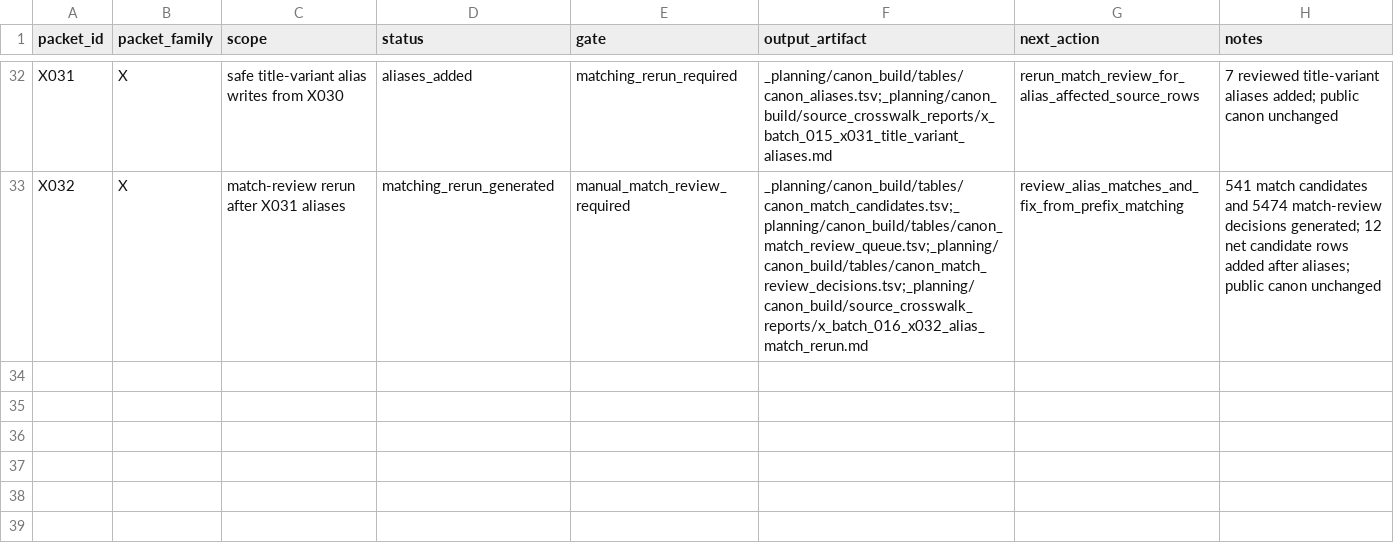
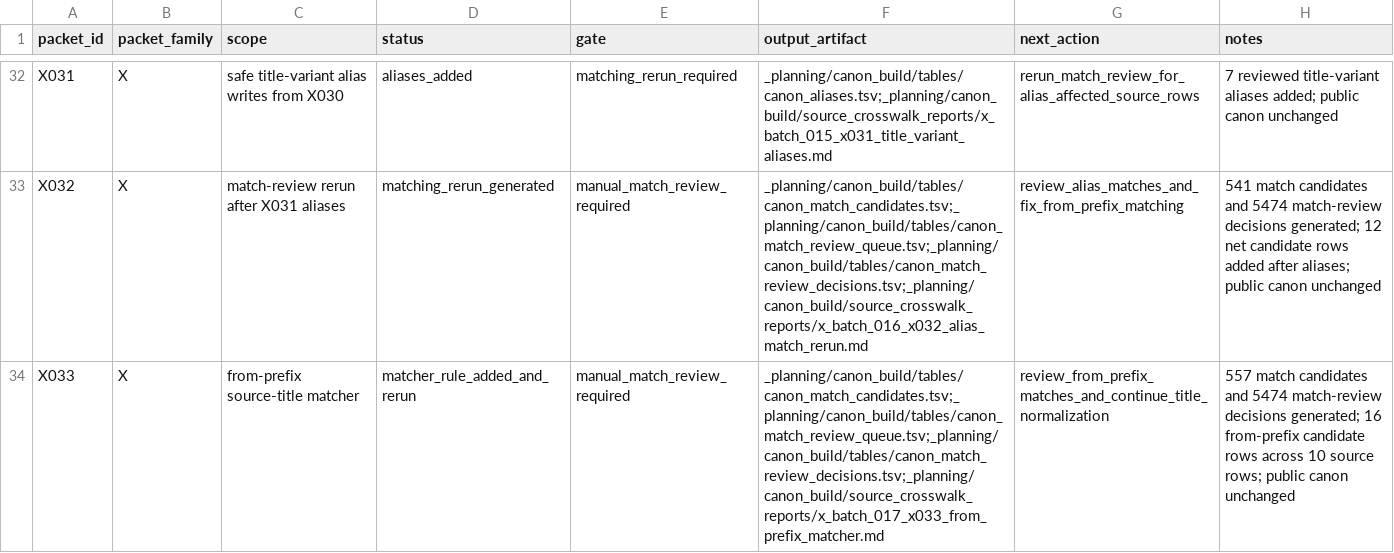
Before and after one commit to benjaminkramer50/benjaminkramer50.github.io, a TSV file: _planning/canon_build/tables/canon_packet_status.tsv, drawn as a sheet; only a part is shown, gaps mark what is left out; the diff names each change by its address in the sheet, - before the commit and + after, or states it on an @@ line.

```diff
--- a/_planning/canon_build/tables/canon_packet_status.tsv
+++ b/_planning/canon_build/tables/canon_packet_status.tsv
+row 34: X033 | X | from-prefix source-title matcher | matcher_rule_added_and_rerun | manual_match_review_required | _planning/canon_build/tables/canon_match_candidates.tsv;_planning/canon_build/tables/canon_match_review_queue.tsv;_planning/canon_build/tables/canon_match_review_decisions.tsv;_planning/canon_build/source_crosswalk_reports/x_batch_017_x033_from_prefix_matcher.md | review_from_prefix_matches_and_continue_title_normalization | 557 match candidates and 5474 match-review decisions generated; 16 from-prefix candidate rows across 10 source rows; public canon unchanged
```
Also changed, not shown: _planning/canon_build/tables/canon_match_candidates.tsv, 7 other files.
